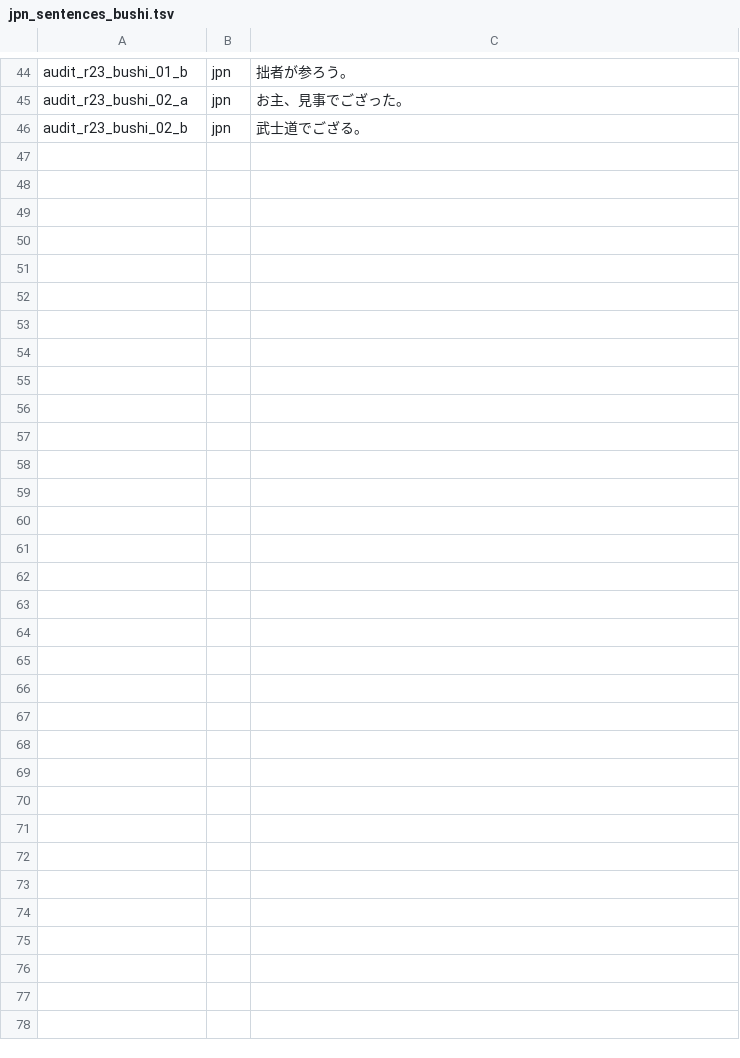
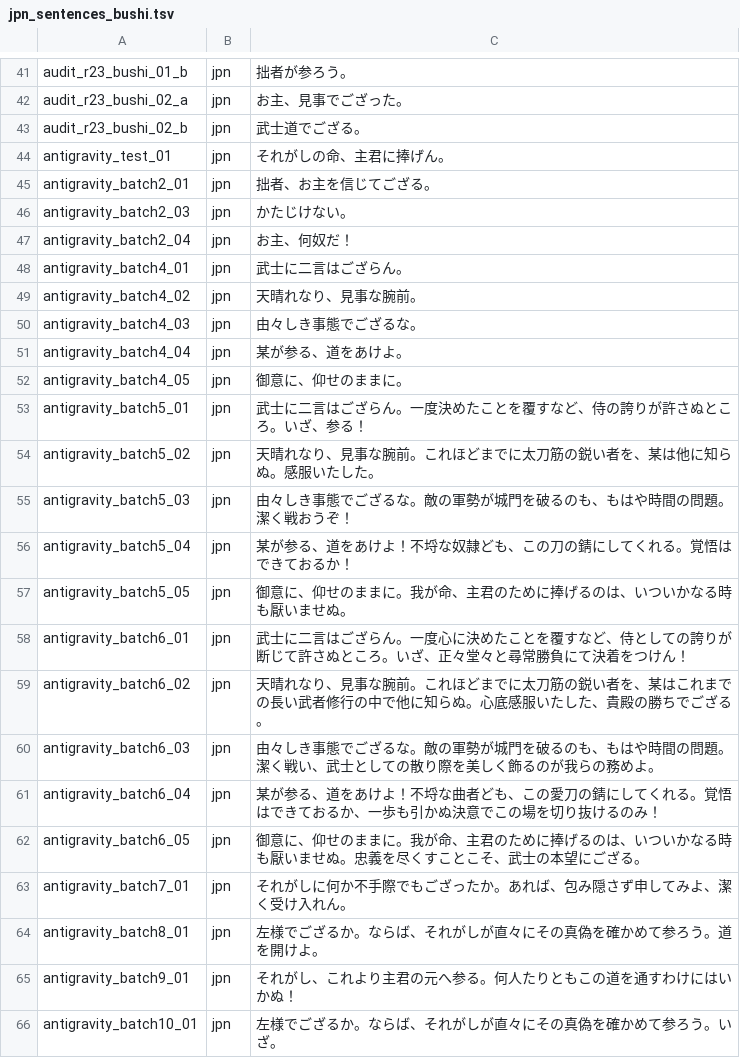
Before and after one commit to jomof/kotogram, a TSV file: data/jpn_sentences_bushi.tsv, drawn as a sheet; only a part is shown, gaps mark what is left out; the diff covers the shown part only.

Commit message:
Add some sentences

```diff
--- a/data/jpn_sentences_bushi.tsv
+++ b/data/jpn_sentences_bushi.tsv
@@ -46 +43,24 @@ audit_r23_bushi_02_a	jpn	お主、見事でござった。
 audit_r23_bushi_02_b	jpn	武士道でござる。
+antigravity_test_01	jpn	それがしの命、主君に捧げん。
+antigravity_batch2_01	jpn	拙者、お主を信じてござる。
+antigravity_batch2_03	jpn	かたじけない。
+antigravity_batch2_04	jpn	お主、何奴だ！
+antigravity_batch4_01	jpn	武士に二言はござらん。
+antigravity_batch4_02	jpn	天晴れなり、見事な腕前。
+antigravity_batch4_03	jpn	由々しき事態でござるな。
+antigravity_batch4_04	jpn	某が参る、道をあけよ。
+antigravity_batch4_05	jpn	御意に、仰せのままに。
+antigravity_batch5_01	jpn	武士に二言はござらん。一度決めたことを覆すなど、侍の誇りが許さぬところ。いざ、参る！
+antigravity_batch5_02	jpn	天晴れなり、見事な腕前。これほどまでに太刀筋の鋭い者を、某は他に知らぬ。感服いたした。
+antigravity_batch5_03	jpn	由々しき事態でござるな。敵の軍勢が城門を破るのも、もはや時間の問題。潔く戦おうぞ！
+antigravity_batch5_04	jpn	某が参る、道をあけよ！不埒な奴隷ども、この刀の錆にしてくれる。覚悟はできておるか！
+antigravity_batch5_05	jpn	御意に、仰せのままに。我が命、主君のために捧げるのは、いついかなる時も厭いませぬ。
+antigravity_batch6_01	jpn	武士に二言はござらん。一度心に決めたことを覆すなど、侍としての誇りが断じて許さぬところ。いざ、正々堂々と尋常勝負にて決着をつけん！
+antigravity_batch6_02	jpn	天晴れなり、見事な腕前。これほどまでに太刀筋の鋭い者を、某はこれまでの長い武者修行の中で他に知らぬ。心底感服いたした、貴殿の勝ちでござる。
+antigravity_batch6_03	jpn	由々しき事態でござるな。敵の軍勢が城門を破るのも、もはや時間の問題。潔く戦い、武士としての散り際を美しく飾るのが我らの務めよ。
+antigravity_batch6_04	jpn	某が参る、道をあけよ！不埒な曲者ども、この愛刀の錆にしてくれる。覚悟はできておるか、一歩も引かぬ決意でこの場を切り抜けるのみ！
+antigravity_batch6_05	jpn	御意に、仰せのままに。我が命、主君のために捧げるのは、いついかなる時も厭いませぬ。忠義を尽くすことこそ、武士の本望にござる。
+antigravity_batch7_01	jpn	それがしに何か不手際でもござったか。あれば、包み隠さず申してみよ、潔く受け入れん。
+antigravity_batch8_01	jpn	左様でござるか。ならば、それがしが直々にその真偽を確かめて参ろう。道を開けよ。
+antigravity_batch9_01	jpn	それがし、これより主君の元へ参る。何人たりともこの道を通すわけにはいかぬ！
+antigravity_batch10_01	jpn	左様でござるか。ならば、それがしが直々にその真偽を確かめて参ろう。いざ。
```
Also changed, not shown: 3 removed rows elsewhere in this file, data/jpn_sentences_burikko.tsv, data/jpn_sentences_guntai.tsv, 14 other files.
